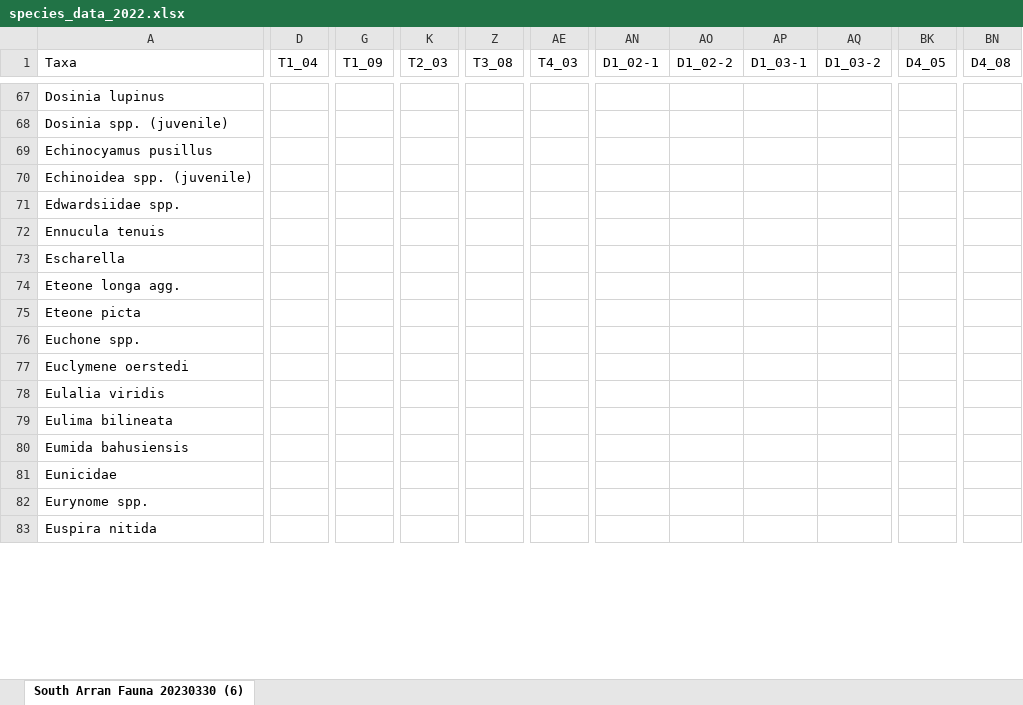
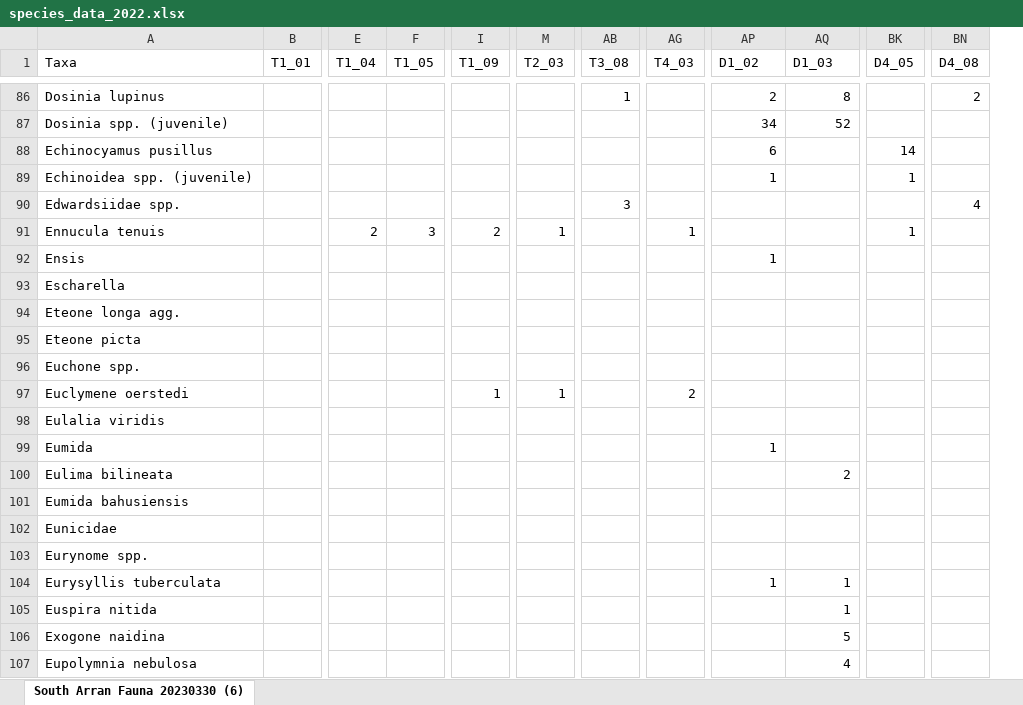
Before and after one commit to boydorr/SouthArran, an Excel workbook: data/survey_data/species_data_2022.xlsx, sheet South Arran Fauna 20230330 (6), drawn as a sheet; only a part is shown, gaps mark what is left out; values as stored, in another font and other column widths than the file's, no cell formats; removed rows and columns are numbered as before the commit, all else as after; rows hold the shown columns only; the diff covers the shown part only; the diff names each change by its address in the sheet, - before the commit and + after, or states it on an @@ line.

Commit message:
updated files - filled in 2022 data for T survey sites - re-run BTA empty matrix for PA and abundance counts - Filled in matrix for abundance

```diff
--- a/data/survey_data/species_data_2022.xlsx (sheet South Arran Fauna 20230330 (6))
+++ b/data/survey_data/species_data_2022.xlsx (sheet South Arran Fauna 20230330 (6))
+column B (T1_01), empty
+column F (T1_05), row 91: 3
-column AN (D1_02-1), empty
-column AO (D1_02-2), empty
-AP1: D1_03-1
+AP1: D1_02
-AQ1: D1_03-2
+AQ1: D1_03
-AB86 (T3_08): (empty)
+AB86 (T3_08): 1
-AP86 (D1_02): (empty)
+AP86 (D1_02): 2
-AQ86 (D1_03): (empty)
+AQ86 (D1_03): 8
-BN86 (D4_08): (empty)
+BN86 (D4_08): 2
-AP87 (D1_02): (empty)
+AP87 (D1_02): 34
-AQ87 (D1_03): (empty)
+AQ87 (D1_03): 52
-AP88 (D1_02): (empty)
+AP88 (D1_02): 6
-BK88 (D4_05): (empty)
+BK88 (D4_05): 14
-AP89 (D1_02): (empty)
+AP89 (D1_02): 1
-BK89 (D4_05): (empty)
+BK89 (D4_05): 1
-AB90 (T3_08): (empty)
+AB90 (T3_08): 3
-BN90 (D4_08): (empty)
+BN90 (D4_08): 4
-E91 (T1_04): (empty)
+E91 (T1_04): 2
-I91 (T1_09): (empty)
+I91 (T1_09): 2
-M91 (T2_03): (empty)
+M91 (T2_03): 1
-AG91 (T4_03): (empty)
+AG91 (T4_03): 1
-BK91 (D4_05): (empty)
+BK91 (D4_05): 1
+row 92: Ensis |  |  |  |  |  |  |  | 1
-I97 (T1_09): (empty)
+I97 (T1_09): 1
-M97 (T2_03): (empty)
+M97 (T2_03): 1
-AG97 (T4_03): (empty)
+AG97 (T4_03): 2
+row 99: Eumida |  |  |  |  |  |  |  | 1
-AQ100 (D1_03): (empty)
+AQ100 (D1_03): 2
+row 104: Eurysyllis tuberculata |  |  |  |  |  |  |  | 1 | 1
-AQ105 (D1_03): (empty)
+AQ105 (D1_03): 1
+row 106: Exogone naidina |  |  |  |  |  |  |  |  | 5
+row 107: Eupolymnia nebulosa |  |  |  |  |  |  |  |  | 4
```
Also changed, not shown: 65 added rows and 374 edited cells elsewhere in this sheet, cell formats, data/grab_data/grabsites.xlsx, 12 other files.
